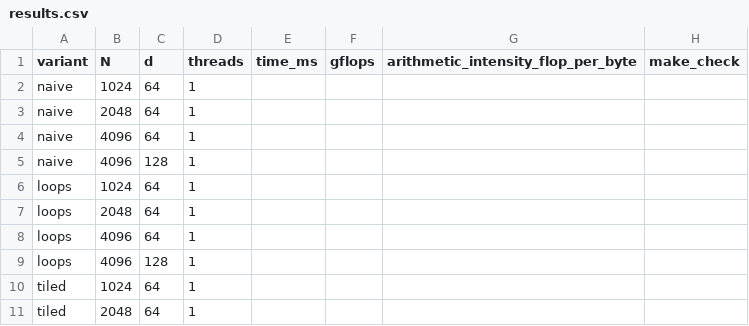
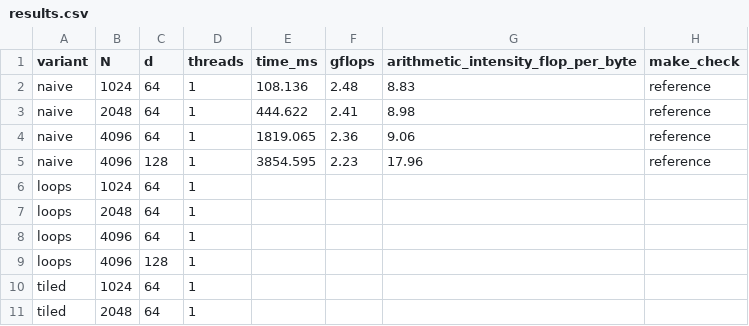
Before and after one commit to starkAhmed43/CS6886_A5, a CSV file: results.csv, drawn as a sheet; only a part is shown.

Commit message:
Code for Q2

```diff
--- a/results.csv
+++ b/results.csv
@@ -1,6 +1,6 @@
 variant,N,d,threads,time_ms,gflops,arithmetic_intensity_flop_per_byte,make_check
-naive,1024,64,1,,,,
-naive,2048,64,1,,,,
-naive,4096,64,1,,,,
-naive,4096,128,1,,,,
+naive,1024,64,1,108.136,2.48,8.83,reference
+naive,2048,64,1,444.622,2.41,8.98,reference
+naive,4096,64,1,1819.065,2.36,9.06,reference
+naive,4096,128,1,3854.595,2.23,17.96,reference
 loops,1024,64,1,,,,
```
